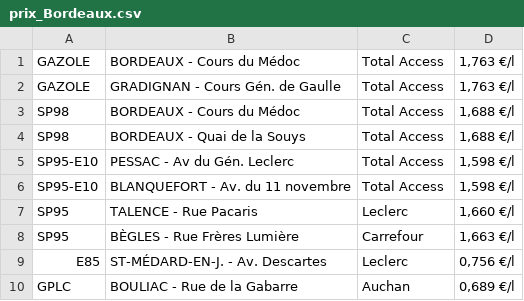
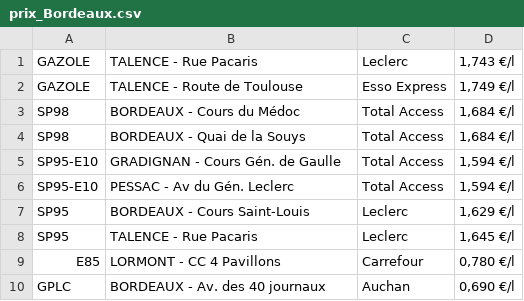
Before and after one commit to Superchick-87/CarburantsFlux, a CSV file: datas/prix_Bordeaux.csv, drawn as a sheet.

```diff
--- a/datas/prix_Bordeaux.csv
+++ b/datas/prix_Bordeaux.csv
@@ -1,10 +1,10 @@
-GAZOLE,BORDEAUX - Cours du Médoc,Total Access,"1,763 €/l"
-GAZOLE,GRADIGNAN - Cours Gén. de Gaulle,Total Access,"1,763 €/l"
-SP98,BORDEAUX - Cours du Médoc,Total Access,"1,688 €/l"
-SP98,BORDEAUX - Quai de la Souys,Total Access,"1,688 €/l"
-SP95-E10,PESSAC - Av du Gén. Leclerc,Total Access,"1,598 €/l"
-SP95-E10,BLANQUEFORT - Av. du 11 novembre,Total Access,"1,598 €/l"
-SP95,TALENCE - Rue Pacaris,Leclerc,"1,660 €/l"
-SP95,BÈGLES - Rue Frères Lumière,Carrefour,"1,663 €/l"
-E85,ST-MÉDARD-EN-J. - Av. Descartes,Leclerc,"0,756 €/l"
-GPLC,BOULIAC - Rue de la Gabarre,Auchan,"0,689 €/l"
+GAZOLE,TALENCE - Rue Pacaris,Leclerc,"1,743 €/l"
+GAZOLE,TALENCE - Route de Toulouse,Esso Express,"1,749 €/l"
+SP98,BORDEAUX - Cours du Médoc,Total Access,"1,684 €/l"
+SP98,BORDEAUX - Quai de la Souys,Total Access,"1,684 €/l"
+SP95-E10,GRADIGNAN - Cours Gén. de Gaulle,Total Access,"1,594 €/l"
+SP95-E10,PESSAC - Av du Gén. Leclerc,Total Access,"1,594 €/l"
+SP95,BORDEAUX - Cours Saint-Louis,Leclerc,"1,629 €/l"
+SP95,TALENCE - Rue Pacaris,Leclerc,"1,645 €/l"
+E85,LORMONT - CC 4 Pavillons,Carrefour,"0,780 €/l"
+GPLC,BORDEAUX - Av. des 40 journaux,Auchan,"0,690 €/l"
```
Also changed, not shown: 13 other files.
